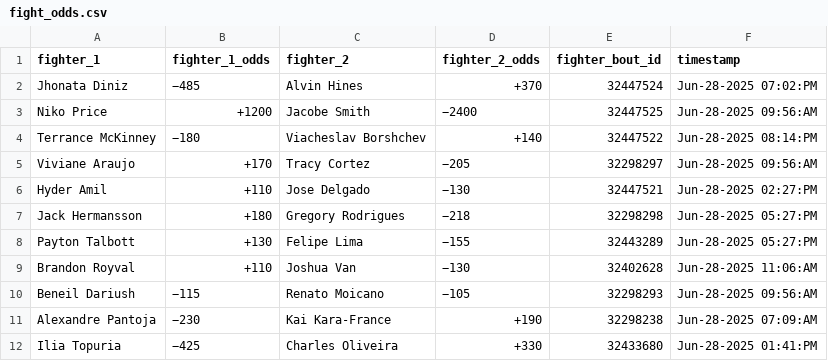
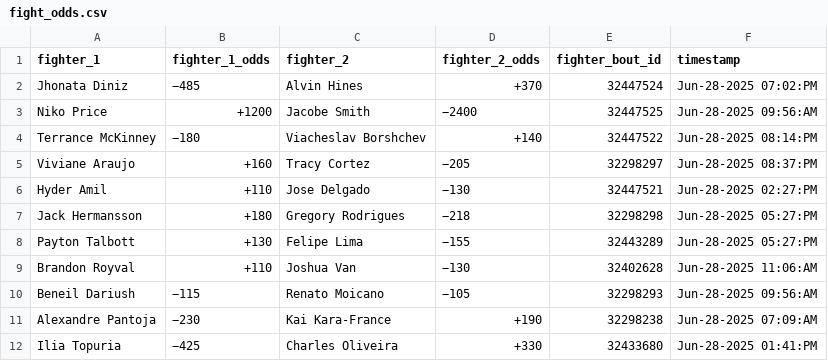
Before and after one commit to socialatm/draftkings, a CSV file: fight_odds.csv, drawn as a sheet.

```diff
--- a/fight_odds.csv
+++ b/fight_odds.csv
@@ -4,3 +4,3 @@ Niko Price,+1200,Jacobe Smith,−2400,32447525,Jun-28-2025 09:56:AM
 Terrance McKinney,−180,Viacheslav Borshchev,+140,32447522,Jun-28-2025 08:14:PM
-Viviane Araujo,+170,Tracy Cortez,−205,32298297,Jun-28-2025 09:56:AM
+Viviane Araujo,+160,Tracy Cortez,−205,32298297,Jun-28-2025 08:37:PM
 Hyder Amil,+110,Jose Delgado,−130,32447521,Jun-28-2025 02:27:PM
```
Also changed, not shown: 1 other file.
